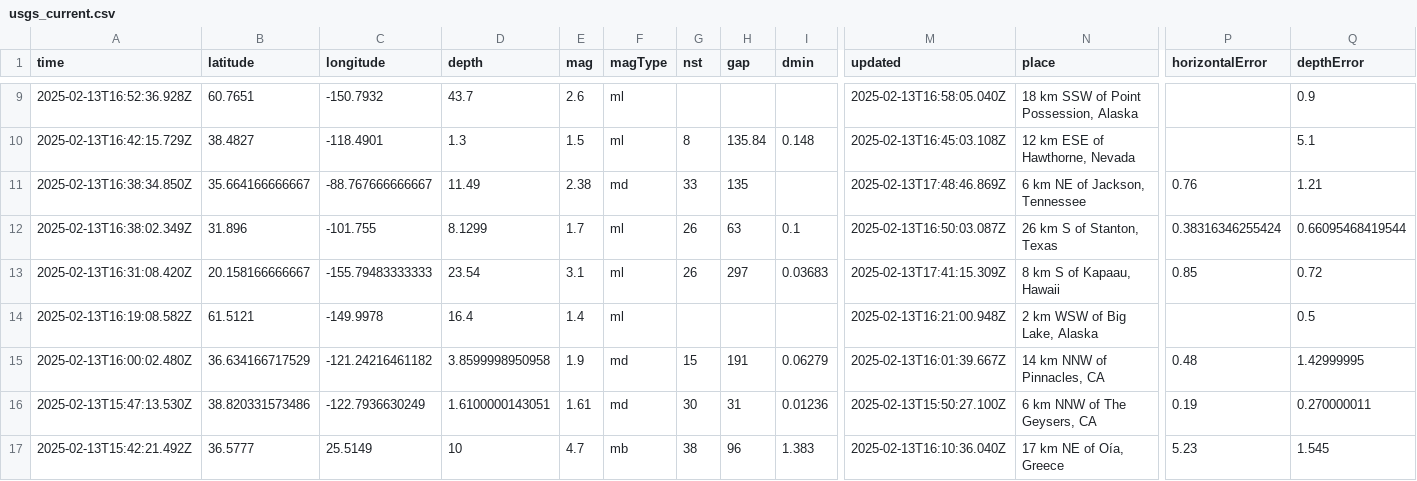
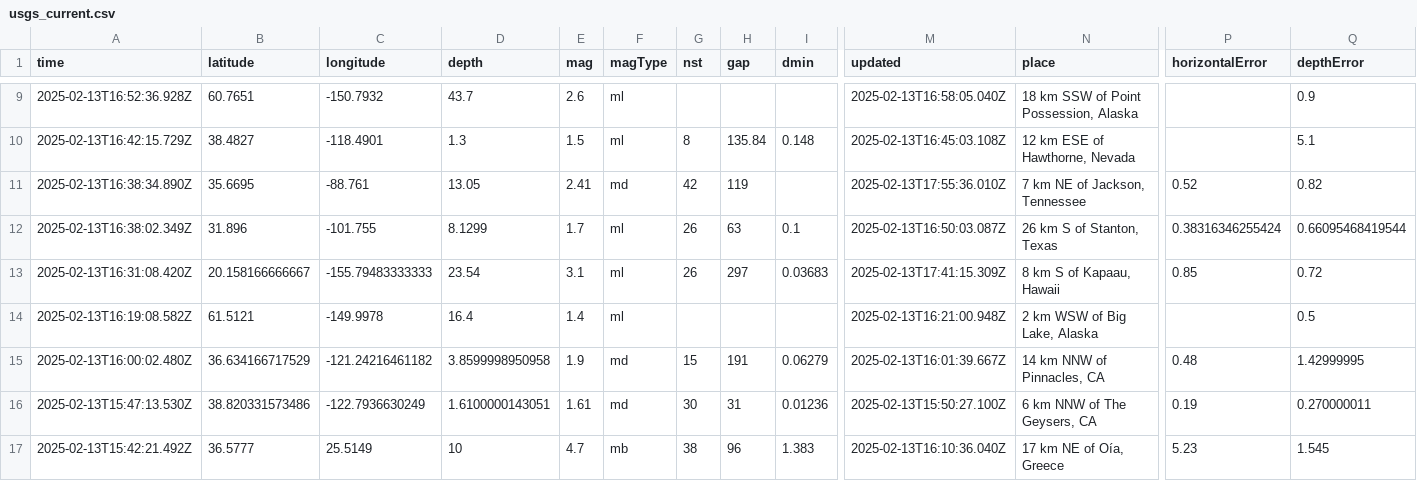
Before and after one commit to rafaelmatsuyama/FIAP-2025-ABDR-StreamProcessingPipelines, a CSV file: usgs_current.csv, drawn as a sheet; only a part is shown, gaps mark what is left out; the diff names each change by its address in the sheet, - before the commit and + after, or states it on an @@ line.

```diff
--- a/usgs_current.csv
+++ b/usgs_current.csv
-A11 (time): 2025-02-13T16:38:34.850Z
+A11 (time): 2025-02-13T16:38:34.890Z
-B11 (latitude): 35.664166666667
+B11 (latitude): 35.6695
-C11 (longitude): -88.767666666667
+C11 (longitude): -88.761
-D11 (depth): 11.49
+D11 (depth): 13.05
-E11 (mag): 2.38
+E11 (mag): 2.41
-G11 (nst): 33
+G11 (nst): 42
-H11 (gap): 135
+H11 (gap): 119
-M11 (updated): 2025-02-13T17:48:46.869Z
+M11 (updated): 2025-02-13T17:55:36.010Z
-N11 (place): 6 km NE of Jackson, Tennessee
+N11 (place): 7 km NE of Jackson, Tennessee
-P11 (horizontalError): 0.76
+P11 (horizontalError): 0.52
-Q11 (depthError): 1.21
+Q11 (depthError): 0.82
```
